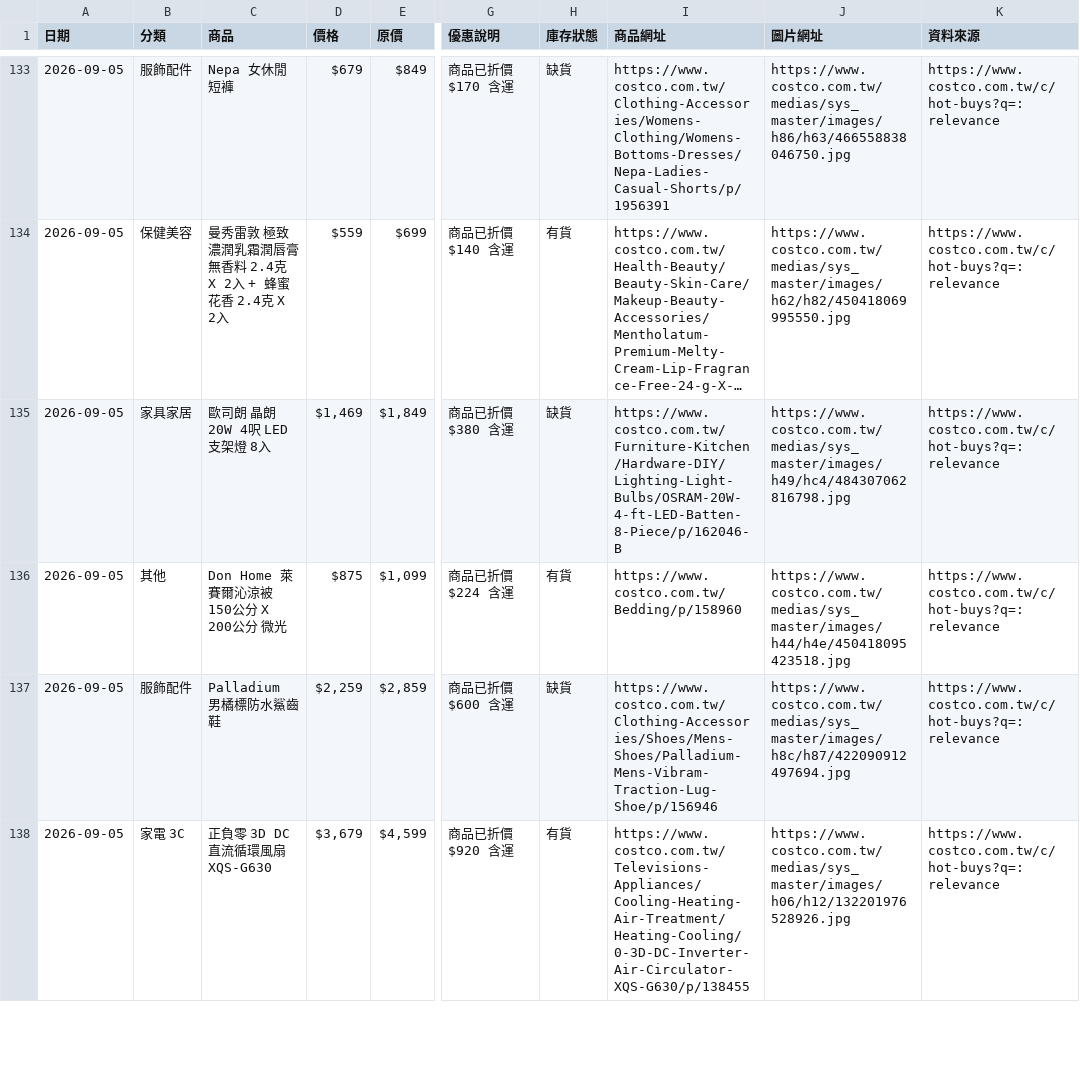
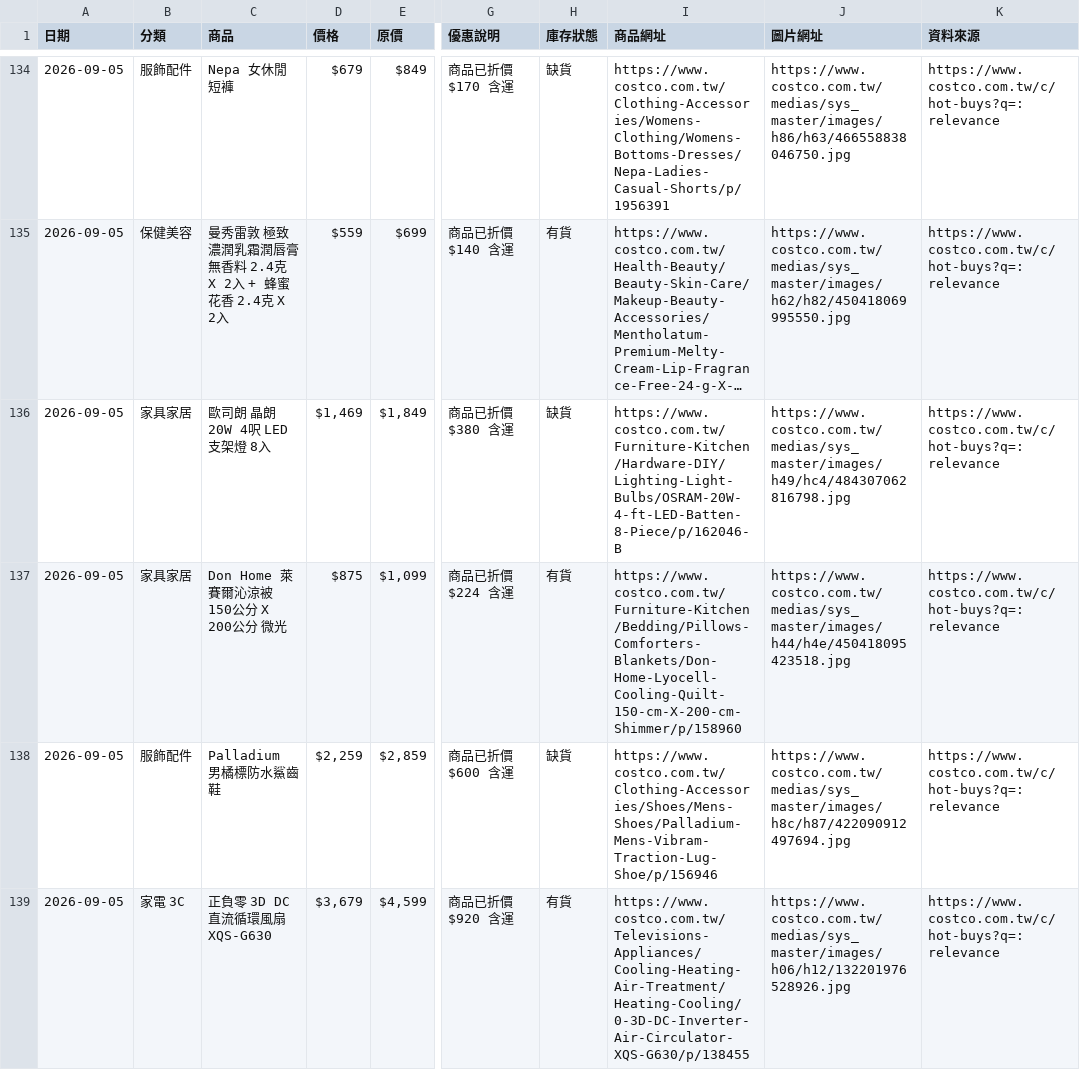
Before and after one commit to da199919-ux/costco-daily-deals, a CSV file: output/history/2026-09-05.csv, drawn as a sheet; only a part is shown, gaps mark what is left out; long unchanged cells end in …; addresses are those after the commit; the diff covers the shown part only; the diff names each change by its address in the sheet, - before the commit and + after, or states it on an @@ line.

```diff
--- a/output/history/2026-09-05.csv
+++ b/output/history/2026-09-05.csv
-B137 (分類): 其他
+B137 (分類): 家具家居
-I137 (商品網址): https://www.costco.com.tw/Bedding/p/158960
+I137 (商品網址): https://www.costco.com.tw/Furniture-Kitchen/Bedding/Pillows-Comforters-Blankets/Don-Home-Lyocell-Cooling-Quilt-150-cm-X-200-cm-Shimmer/p/158960
```
Also changed, not shown: 1 added row, 5 removed rows, 3 moved rows and 25 edited cells elsewhere in this file, output/latest.csv, 4 other files.
